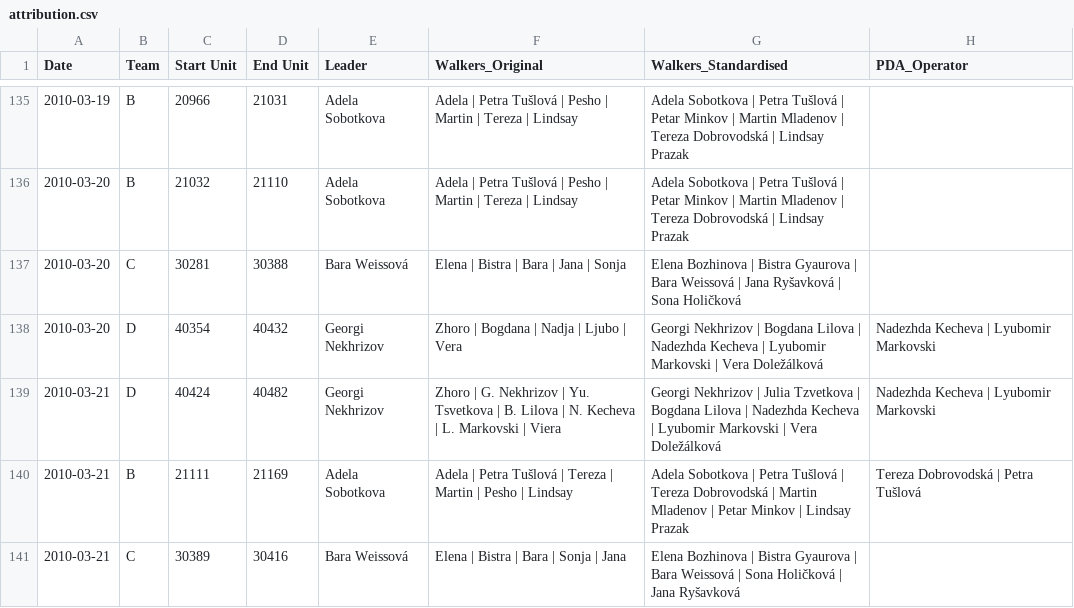
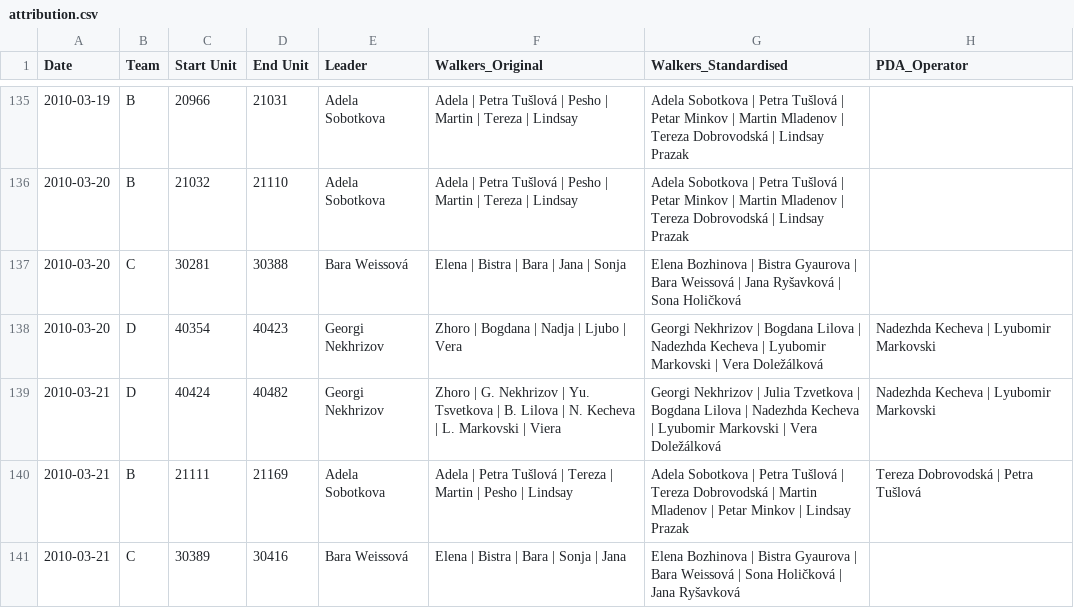
Before and after one commit to saross/trap-extraction, a CSV file: outputs/attribution.csv, drawn as a sheet; only a part is shown, gaps mark what is left out; the diff names each change by its address in the sheet, - before the commit and + after, or states it on an @@ line.

```diff
--- a/outputs/attribution.csv
+++ b/outputs/attribution.csv
-D138 (End Unit): 40432
+D138 (End Unit): 40423
```
Also changed, not shown: 1 other file.
